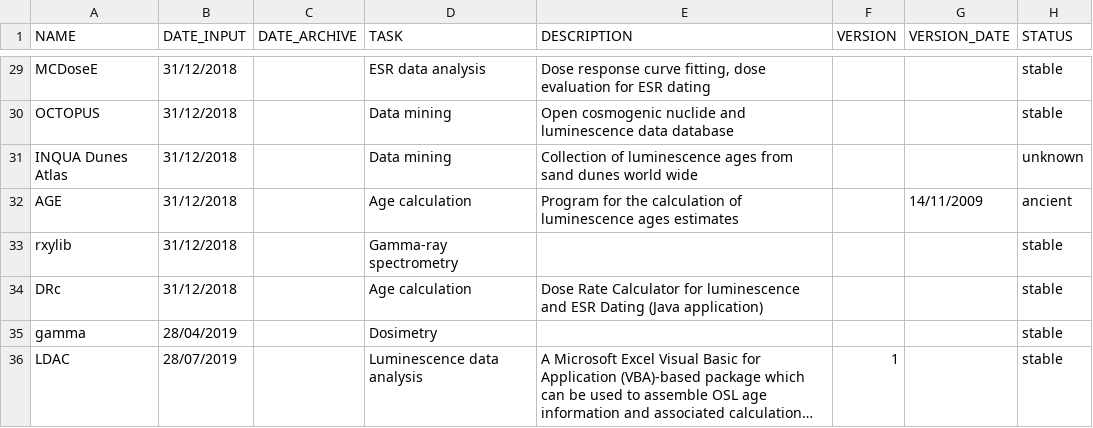
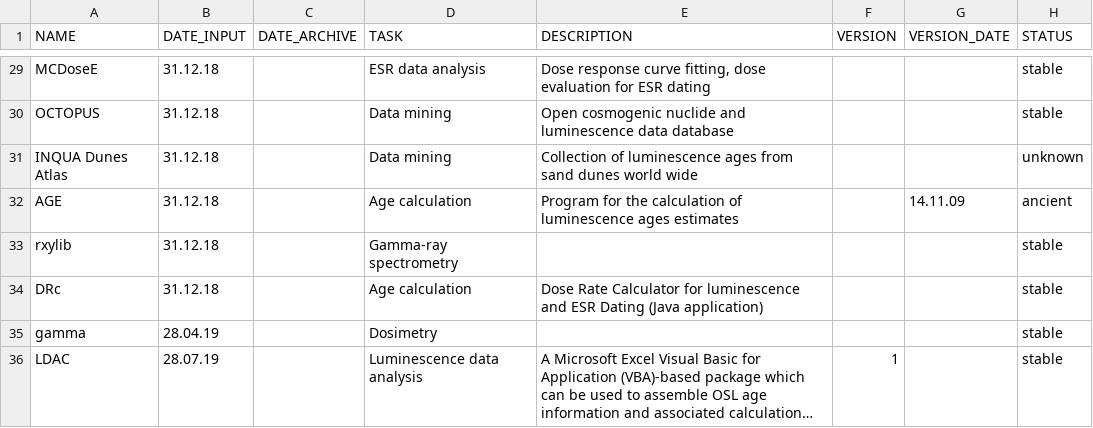
Before and after one commit to RLumSK/luminescence-tv, a CSV file: Input/Software_list.csv, drawn as a sheet; only a part is shown, gaps mark what is left out; long unchanged cells end in …; the diff covers the shown part only; the diff names each change by its address in the sheet, - before the commit and + after, or states it on an @@ line.

```diff
--- a/Input/Software_list.csv
+++ b/Input/Software_list.csv
-B29:B34 (DATE_INPUT): 31/12/2018
+B29:B34 (DATE_INPUT): 31.12.18
-G32 (VERSION_DATE): 14/11/2009
+G32 (VERSION_DATE): 14.11.09
-B35 (DATE_INPUT): 28/04/2019
+B35 (DATE_INPUT): 28.04.19
-B36 (DATE_INPUT): 28/07/2019
+B36 (DATE_INPUT): 28.07.19
```
Also changed, not shown: 1 added row and 42 edited cells elsewhere in this file, 4 other files.
